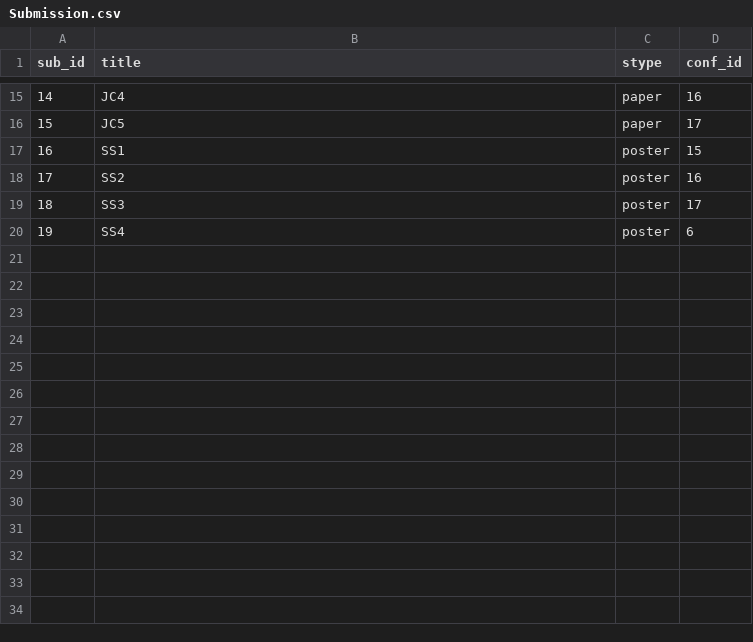
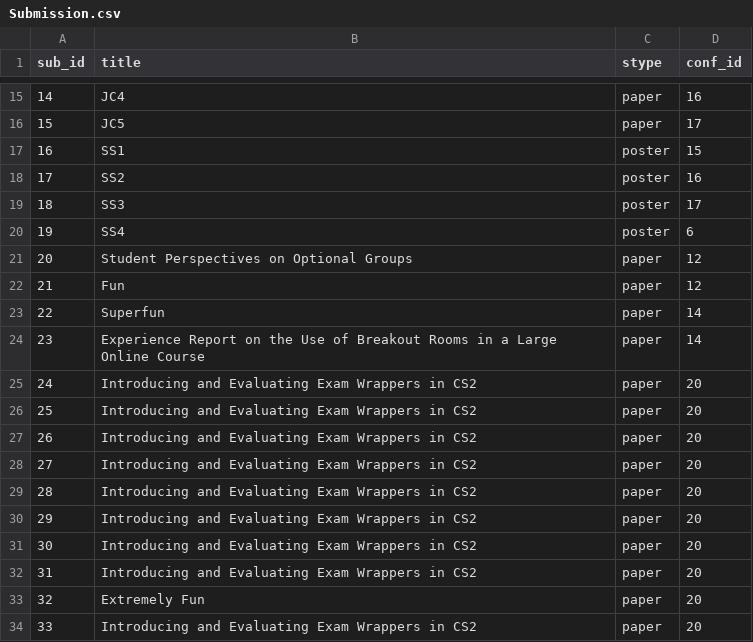
Before and after one commit to achen2003/CSC343_A3, a CSV file: data/Submission.csv, drawn as a sheet; only a part is shown, gaps mark what is left out.

Commit message:
updated data, tested Q1,2,5

```diff
--- a/data/Submission.csv
+++ b/data/Submission.csv
@@ -20 +20,15 @@ sub_id,title,stype,conf_id
 19,SS4,poster,6
+20,Student Perspectives on Optional Groups,paper,12
+21,Fun,paper,12
+22,Superfun,paper,14
+23,Experience Report on the Use of Breakout Rooms in a Large Online Course,paper,14
+24,Introducing and Evaluating Exam Wrappers in CS2,paper,20
+25,Introducing and Evaluating Exam Wrappers in CS2,paper,20
+26,Introducing and Evaluating Exam Wrappers in CS2,paper,20
+27,Introducing and Evaluating Exam Wrappers in CS2,paper,20
+28,Introducing and Evaluating Exam Wrappers in CS2,paper,20
+29,Introducing and Evaluating Exam Wrappers in CS2,paper,20
+30,Introducing and Evaluating Exam Wrappers in CS2,paper,20
+31,Introducing and Evaluating Exam Wrappers in CS2,paper,20
+32,Extremely Fun,paper,20
+33,Introducing and Evaluating Exam Wrappers in CS2,paper,20
```
Also changed, not shown: data/Attendee.csv, data/Review.csv, 6 other files.
